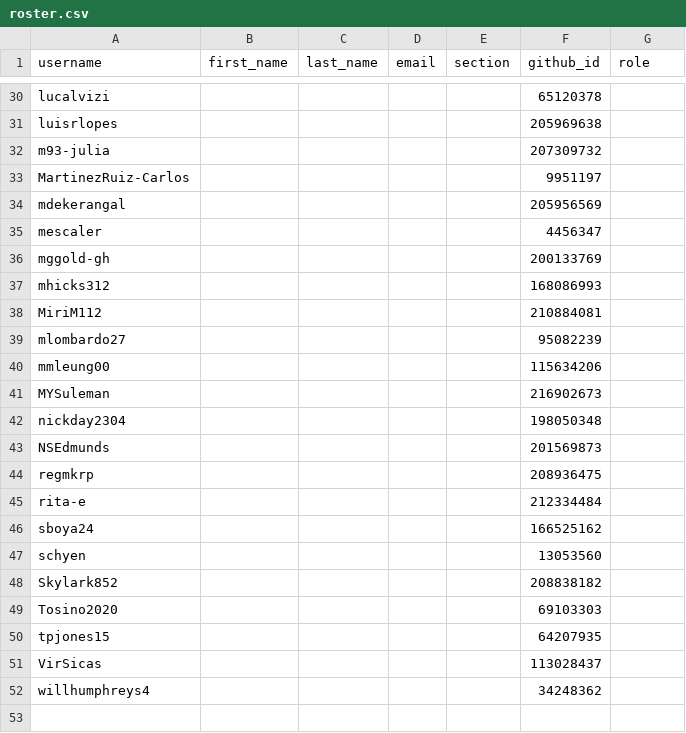
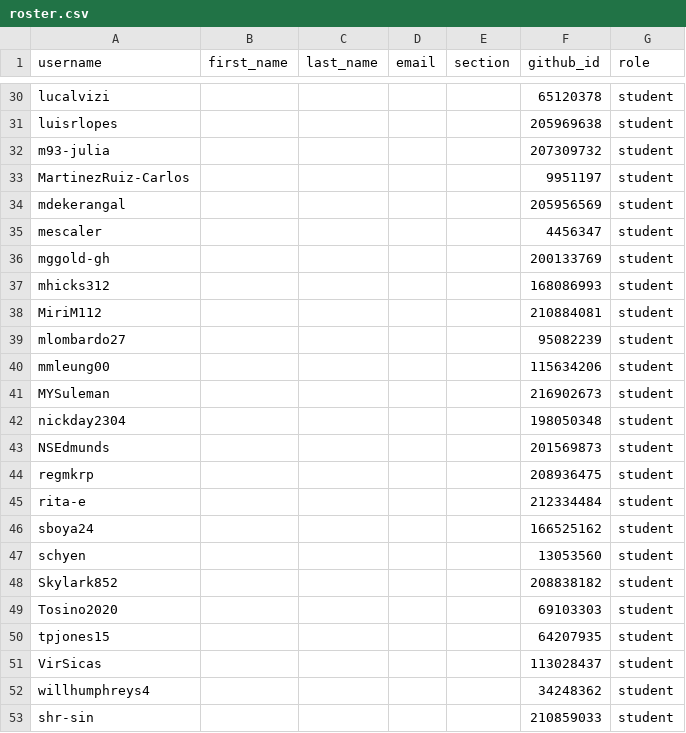
Before and after one commit to L2D-Summer2025-ML/classroom50, a CSV file: machine-learning/roster.csv, drawn as a sheet; only a part is shown, gaps mark what is left out; the diff covers the shown part only; the diff names each change by its address in the sheet, - before the commit and + after, or states it on an @@ line.

```diff
--- a/machine-learning/roster.csv
+++ b/machine-learning/roster.csv
-G30:G52 (role): (empty)
+G30:G52 (role): student
+row 53: shr-sin |  |  |  |  | 210859033 | student
```
Also changed, not shown: 27 edited cells elsewhere in this file.
